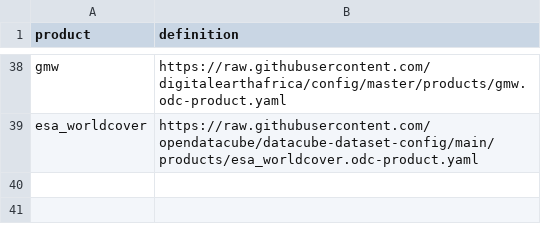
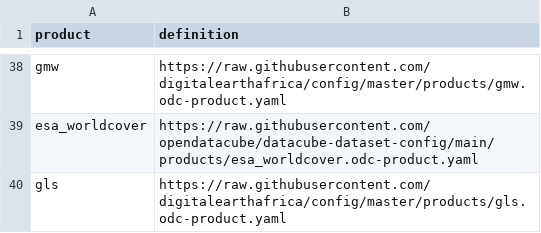
Before and after one commit to digitalearthafrica/config, a CSV file: dev/products_dev.csv, drawn as a sheet; only a part is shown, gaps mark what is left out; the diff names each change by its address in the sheet, - before the commit and + after, or states it on an @@ line.

Commit message:
Add dev gls product def

```diff
--- a/dev/products_dev.csv
+++ b/dev/products_dev.csv
+row 40: gls | https://raw.githubusercontent.com/digitalearthafrica/config/master/products/gls.odc-product.yaml
```
Also changed, not shown: 1 other file.
